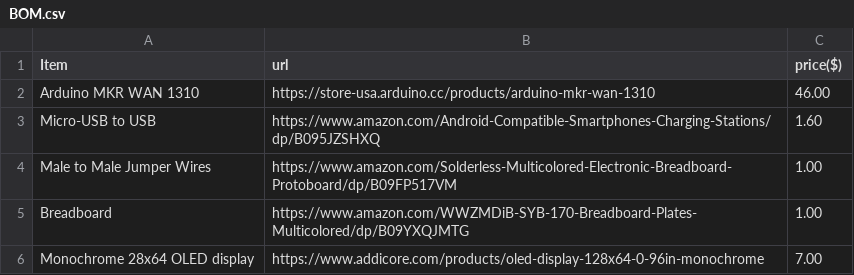
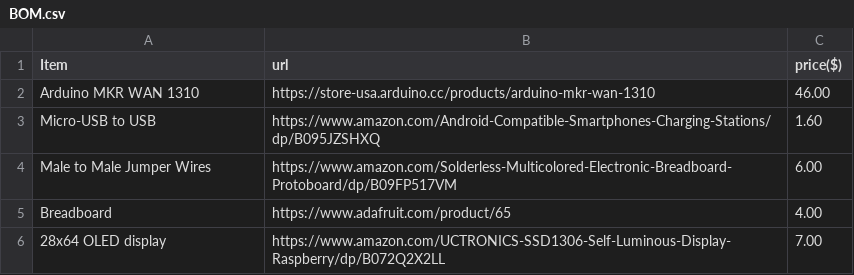
Before and after one commit to waggle-sensor/Lorawan-test-device, a CSV file: BOM.csv, drawn as a sheet.

Commit message:
updated

```diff
--- a/BOM.csv
+++ b/BOM.csv
@@ -3,4 +3,4 @@ Arduino MKR WAN 1310,https://store-usa.arduino.cc/products/arduino-mkr-wan-1310,
 Micro-USB to USB,https://www.amazon.com/Android-Compatible-Smartphones-Charging-Stations/dp/B095JZSHXQ,1.60
-Male to Male Jumper Wires,https://www.amazon.com/Solderless-Multicolored-Electronic-Breadboard-Protoboard/dp/B09FP517VM,1.00
-Breadboard,https://www.amazon.com/WWZMDiB-SYB-170-Breadboard-Plates-Multicolored/dp/B09YXQJMTG,1.00
-Monochrome 28x64 OLED display,https://www.addicore.com/products/oled-display-128x64-0-96in-monochrome,7.00
+Male to Male Jumper Wires,https://www.amazon.com/Solderless-Multicolored-Electronic-Breadboard-Protoboard/dp/B09FP517VM,6.00
+Breadboard,https://www.adafruit.com/product/65,4.00
+28x64 OLED display,https://www.amazon.com/UCTRONICS-SSD1306-Self-Luminous-Display-Raspberry/dp/B072Q2X2LL,7.00
```
